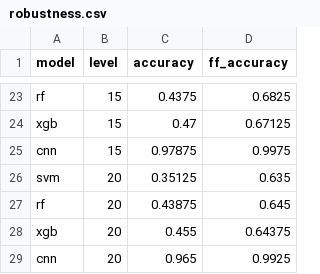
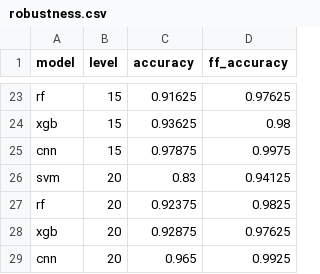
Before and after one commit to SoiledSalmon/Argus, a CSV file: results/signal/synthetic/robustness.csv, drawn as a sheet; only a part is shown, gaps mark what is left out; the diff covers the shown part only; the diff names each change by its address in the sheet, - before the commit and + after, or states it on an @@ line.

```diff
--- a/results/signal/synthetic/robustness.csv
+++ b/results/signal/synthetic/robustness.csv
-C23 (accuracy): 0.4375
+C23 (accuracy): 0.91625
-D23 (ff_accuracy): 0.6825
+D23 (ff_accuracy): 0.97625
-C24 (accuracy): 0.47
+C24 (accuracy): 0.93625
-D24 (ff_accuracy): 0.67125
+D24 (ff_accuracy): 0.98
-C26 (accuracy): 0.35125
+C26 (accuracy): 0.83
-D26 (ff_accuracy): 0.635
+D26 (ff_accuracy): 0.94125
-C27 (accuracy): 0.43875
+C27 (accuracy): 0.92375
-D27 (ff_accuracy): 0.645
+D27 (ff_accuracy): 0.9825
-C28 (accuracy): 0.455
+C28 (accuracy): 0.92875
-D28 (ff_accuracy): 0.64375
+D28 (ff_accuracy): 0.97625
```
Also changed, not shown: 32 edited cells elsewhere in this file, results/signal/synthetic/breakdown.csv, results/signal/synthetic/summary.csv, 1 other file.
